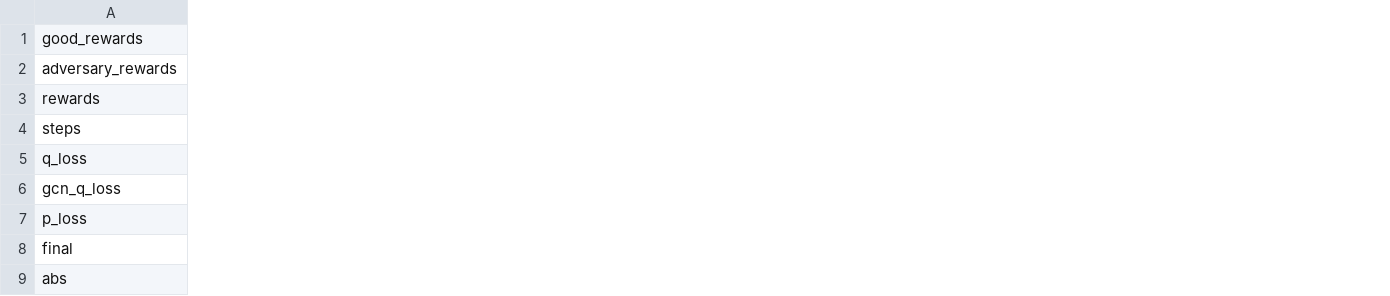
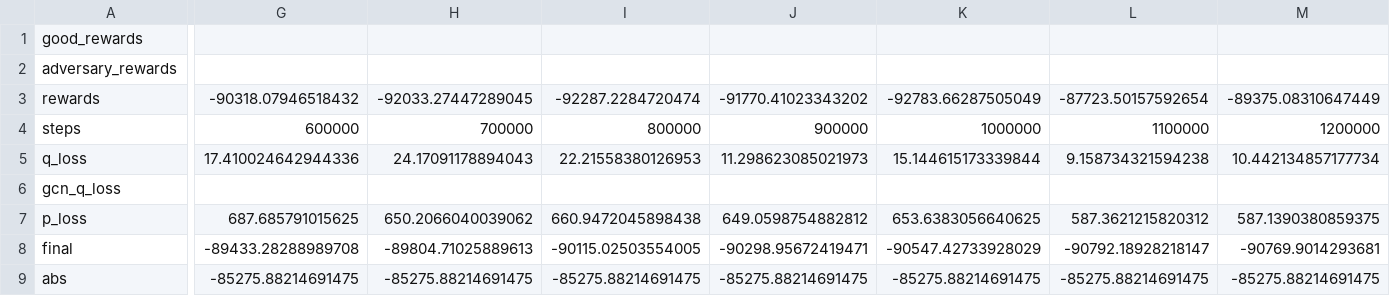
Before and after one commit to 25349023/Language-Guided-Pattern-Formation, a CSV file: maddpg/ckpt_plot/coop_navigation_n30_oth10_hidden512/train_curve.csv, drawn as a sheet; only a part is shown, gaps mark what is left out; the diff covers the shown part only; the diff names each change by its address in the sheet, - before the commit and + after, or states it on an @@ line.

```diff
--- a/maddpg/ckpt_plot/coop_navigation_n30_oth10_hidden512/train_curve.csv
+++ b/maddpg/ckpt_plot/coop_navigation_n30_oth10_hidden512/train_curve.csv
+column G, rows 3-9: -90318.07946518432 | 600000 | 17.410024642944336 |  | 687.685791015625 | -89433.28288989708 | -85275.88214691475
+column H, rows 3-9: -92033.27447289045 | 700000 | 24.17091178894043 |  | 650.2066040039062 | -89804.71025889613 | -85275.88214691475
+column I, rows 3-9: -92287.2284720474 | 800000 | 22.21558380126953 |  | 660.9472045898438 | -90115.02503554005 | -85275.88214691475
+column J, rows 3-9: -91770.41023343202 | 900000 | 11.298623085021973 |  | 649.0598754882812 | -90298.95672419471 | -85275.88214691475
+column K, rows 3-9: -92783.66287505049 | 1000000 | 15.144615173339844 |  | 653.6383056640625 | -90547.42733928029 | -85275.88214691475
+column L, rows 3-9: -87723.50157592654 | 1100000 | 9.158734321594238 |  | 587.3621215820312 | -90792.18928218147 | -85275.88214691475
+column M, rows 3-9: -89375.08310647449 | 1200000 | 10.442134857177734 |  | 587.1390380859375 | -90769.9014293681 | -85275.88214691475
```
Also changed, not shown: 24 added columns elsewhere in this file, maddpg/ckpt_plot/coop_navigation_n30_oth10_hidden256/train_curve.csv, 8 other files.
